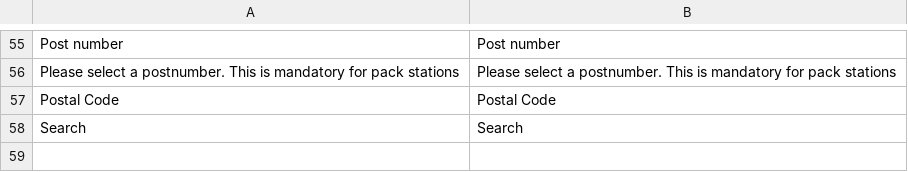
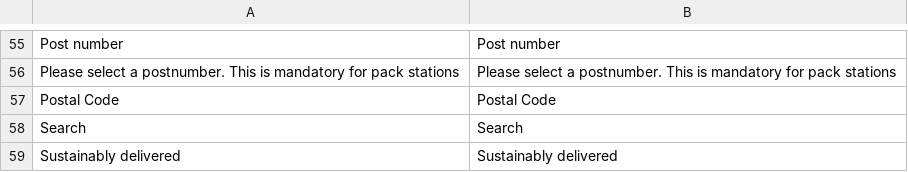
Before and after one commit to Montapacking/magento-monta-checkout, a CSV file: i18n/en_US.csv, drawn as a sheet; only a part is shown, gaps mark what is left out.

```diff
--- a/i18n/en_US.csv
+++ b/i18n/en_US.csv
@@ -58 +58,2 @@
 "Search", "Search"
+"Sustainably delivered", "Sustainably delivered"
```
Also changed, not shown: i18n/de_DE.csv, i18n/nl_NL.csv, 7 other files.
